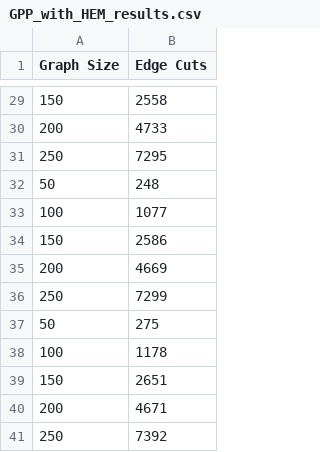
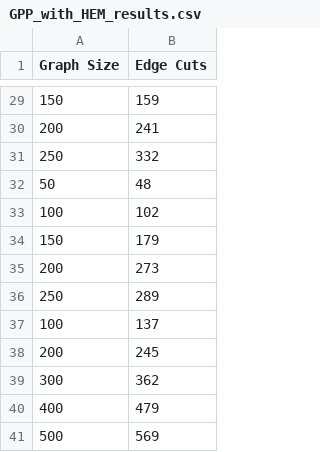
Before and after one commit to kahvecikaan/CMP3005Project, a CSV file: experiment_results/GPP_with_HEM_results.csv, drawn as a sheet; only a part is shown, gaps mark what is left out; the diff covers the shown part only.

```diff
--- a/experiment_results/GPP_with_HEM_results.csv
+++ b/experiment_results/GPP_with_HEM_results.csv
@@ -29,13 +29,13 @@ Graph Size,Edge Cuts
-150,2558
-200,4733
-250,7295
-50,248
-100,1077
-150,2586
-200,4669
-250,7299
-50,275
-100,1178
-150,2651
-200,4671
-250,7392
+150,159
+200,241
+250,332
+50,48
+100,102
+150,179
+200,273
+250,289
+100,137
+200,245
+300,362
+400,479
+500,569
```
Also changed, not shown: 27 edited cells elsewhere in this file, experiment_results/iterative_refinement_different_partition_results.csv, experiment_results/iterative_refinement_results.csv, 7 other files.
